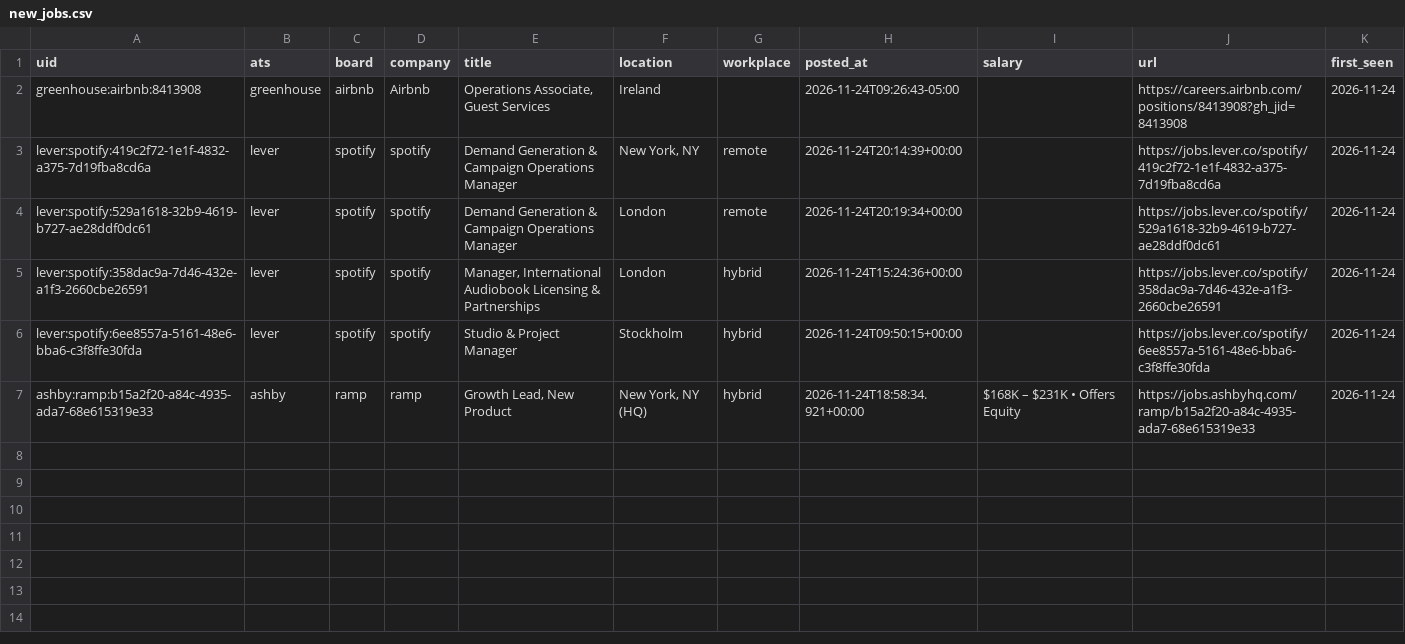
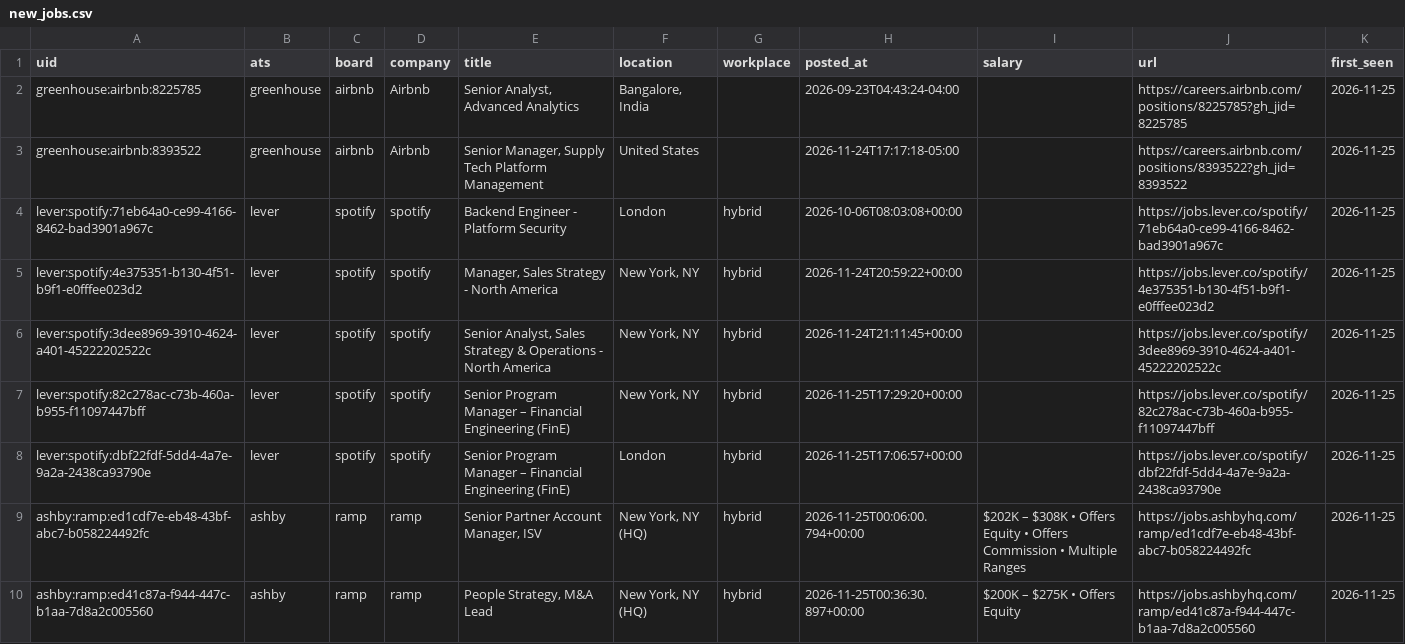
Before and after one commit to fecklesspleb/ats-new-jobs-feed, a CSV file: data/new_jobs.csv, drawn as a sheet.

```diff
--- a/data/new_jobs.csv
+++ b/data/new_jobs.csv
@@ -1,7 +1,10 @@
 uid,ats,board,company,title,location,workplace,posted_at,salary,url,first_seen
-greenhouse:airbnb:8413908,greenhouse,airbnb,Airbnb,"Operations Associate, Guest Services",Ireland,,2026-11-24T09:26:43-05:00,,https://careers.airbnb.com/positions/8413908?gh_jid=8413908,2026-11-24
-lever:spotify:419c2f72-1e1f-4832-a375-7d19fba8cd6a,lever,spotify,spotify,Demand Generation & Campaign Operations Manager,"New York, NY",remote,2026-11-24T20:14:39+00:00,,https://jobs.lever.co/spotify/419c2f72-1e1f-4832-a375-7d19fba8cd6a,2026-11-24
-lever:spotify:529a1618-32b9-4619-b727-ae28ddf0dc61,lever,spotify,spotify,Demand Generation & Campaign Operations Manager,London,remote,2026-11-24T20:19:34+00:00,,https://jobs.lever.co/spotify/529a1618-32b9-4619-b727-ae28ddf0dc61,2026-11-24
-lever:spotify:358dac9a-7d46-432e-a1f3-2660cbe26591,lever,spotify,spotify,"Manager, International Audiobook Licensing & Partnerships",London,hybrid,2026-11-24T15:24:36+00:00,,https://jobs.lever.co/spotify/358dac9a-7d46-432e-a1f3-2660cbe26591,2026-11-24
-lever:spotify:6ee8557a-5161-48e6-bba6-c3f8ffe30fda,lever,spotify,spotify,Studio & Project Manager,Stockholm,hybrid,2026-11-24T09:50:15+00:00,,https://jobs.lever.co/spotify/6ee8557a-5161-48e6-bba6-c3f8ffe30fda,2026-11-24
-ashby:ramp:b15a2f20-a84c-4935-ada7-68e615319e33,ashby,ramp,ramp,"Growth Lead, New Product","New York, NY (HQ)",hybrid,2026-11-24T18:58:34.921+00:00,$168K – $231K • Offers Equity,https://jobs.ashbyhq.com/ramp/b15a2f20-a84c-4935-ada7-68e615319e33,2026-11-24
+greenhouse:airbnb:8225785,greenhouse,airbnb,Airbnb,"Senior Analyst, Advanced Analytics","Bangalore, India",,2026-09-23T04:43:24-04:00,,https://careers.airbnb.com/positions/8225785?gh_jid=8225785,2026-11-25
+greenhouse:airbnb:8393522,greenhouse,airbnb,Airbnb,"Senior Manager, Supply Tech Platform Management",United States ,,2026-11-24T17:17:18-05:00,,https://careers.airbnb.com/positions/8393522?gh_jid=8393522,2026-11-25
+lever:spotify:71eb64a0-ce99-4166-8462-bad3901a967c,lever,spotify,spotify,Backend Engineer - Platform Security,London,hybrid,2026-10-06T08:03:08+00:00,,https://jobs.lever.co/spotify/71eb64a0-ce99-4166-8462-bad3901a967c,2026-11-25
+lever:spotify:4e375351-b130-4f51-b9f1-e0fffee023d2,lever,spotify,spotify,"Manager, Sales Strategy - North America","New York, NY",hybrid,2026-11-24T20:59:22+00:00,,https://jobs.lever.co/spotify/4e375351-b130-4f51-b9f1-e0fffee023d2,2026-11-25
+lever:spotify:3dee8969-3910-4624-a401-45222202522c,lever,spotify,spotify,"Senior Analyst, Sales Strategy & Operations - North America","New York, NY",hybrid,2026-11-24T21:11:45+00:00,,https://jobs.lever.co/spotify/3dee8969-3910-4624-a401-45222202522c,2026-11-25
+lever:spotify:82c278ac-c73b-460a-b955-f11097447bff,lever,spotify,spotify,Senior Program Manager – Financial Engineering (FinE),"New York, NY",hybrid,2026-11-25T17:29:20+00:00,,https://jobs.lever.co/spotify/82c278ac-c73b-460a-b955-f11097447bff,2026-11-25
+lever:spotify:dbf22fdf-5dd4-4a7e-9a2a-2438ca93790e,lever,spotify,spotify,Senior Program Manager – Financial Engineering (FinE),London,hybrid,2026-11-25T17:06:57+00:00,,https://jobs.lever.co/spotify/dbf22fdf-5dd4-4a7e-9a2a-2438ca93790e,2026-11-25
+ashby:ramp:ed1cdf7e-eb48-43bf-abc7-b058224492fc,ashby,ramp,ramp,"Senior Partner Account Manager, ISV","New York, NY (HQ)",hybrid,2026-11-25T00:06:00.794+00:00,$202K – $308K • Offers Equity • Offers Commission • Multiple Ranges,https://jobs.ashbyhq.com/ramp/ed1cdf7e-eb48-43bf-abc7-b058224492fc,2026-11-25
+ashby:ramp:ed41c87a-f944-447c-b1aa-7d8a2c005560,ashby,ramp,ramp,"People Strategy, M&A Lead","New York, NY (HQ)",hybrid,2026-11-25T00:36:30.897+00:00,$200K – $275K • Offers Equity,https://jobs.ashbyhq.com/ramp/ed41c87a-f944-447c-b1aa-7d8a2c005560,2026-11-25
```
Also changed, not shown: data/jobs.csv.
